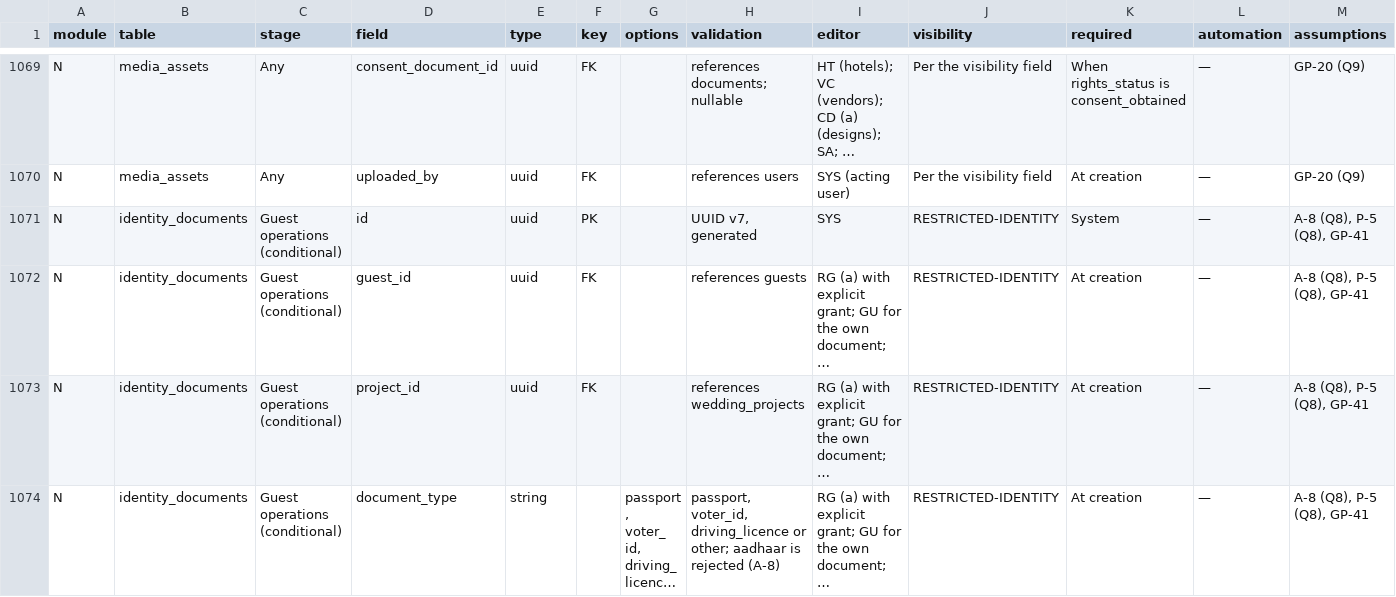
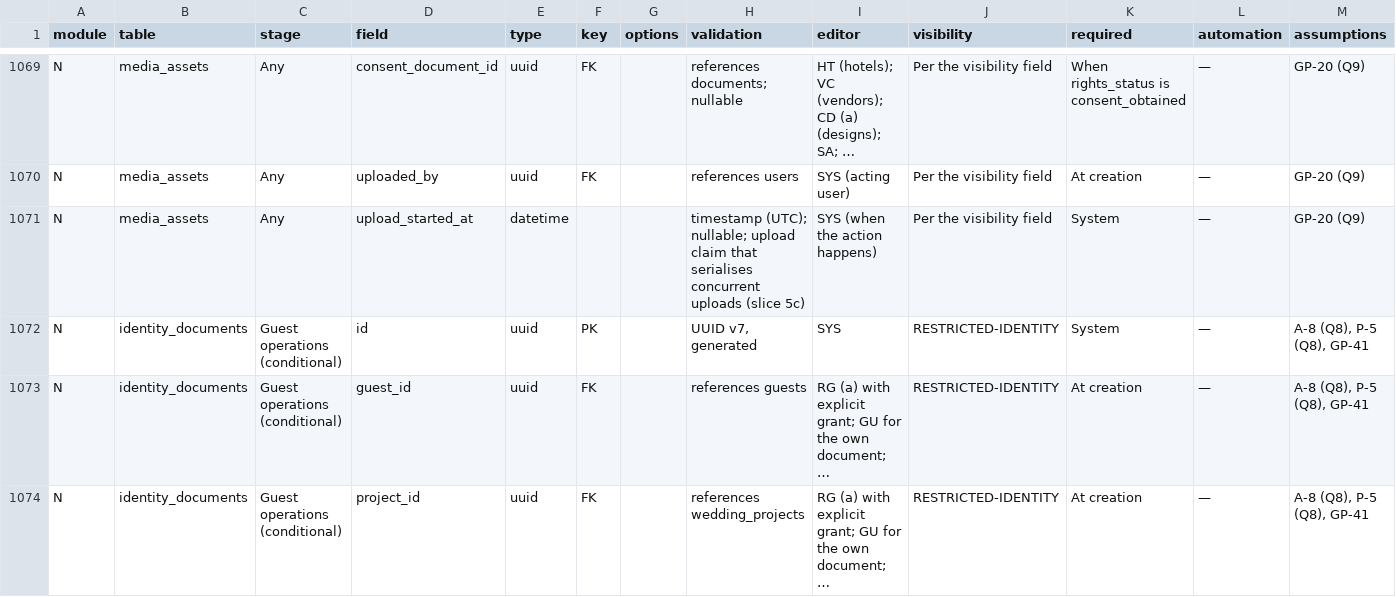
Before and after one commit to app-ampm/ampm-platform, a CSV file: docs/field-matrix.csv, drawn as a sheet; only a part is shown, gaps mark what is left out; the shorter side is filled out with more unchanged rows; long unchanged cells end in …; the diff names each change by its address in the sheet, - before the commit and + after, or states it on an @@ line.

```diff
--- a/docs/field-matrix.csv
+++ b/docs/field-matrix.csv
+row 1071: N | media_assets | Any | upload_started_at | datetime |  |  | timestamp (UTC); nullable; upload claim that serialises concurrent uploads (slice 5c) | SYS (when the action happens) | Per the visibility field | System | — | GP-20 (Q9)
```
Also changed, not shown: 10 other files.
